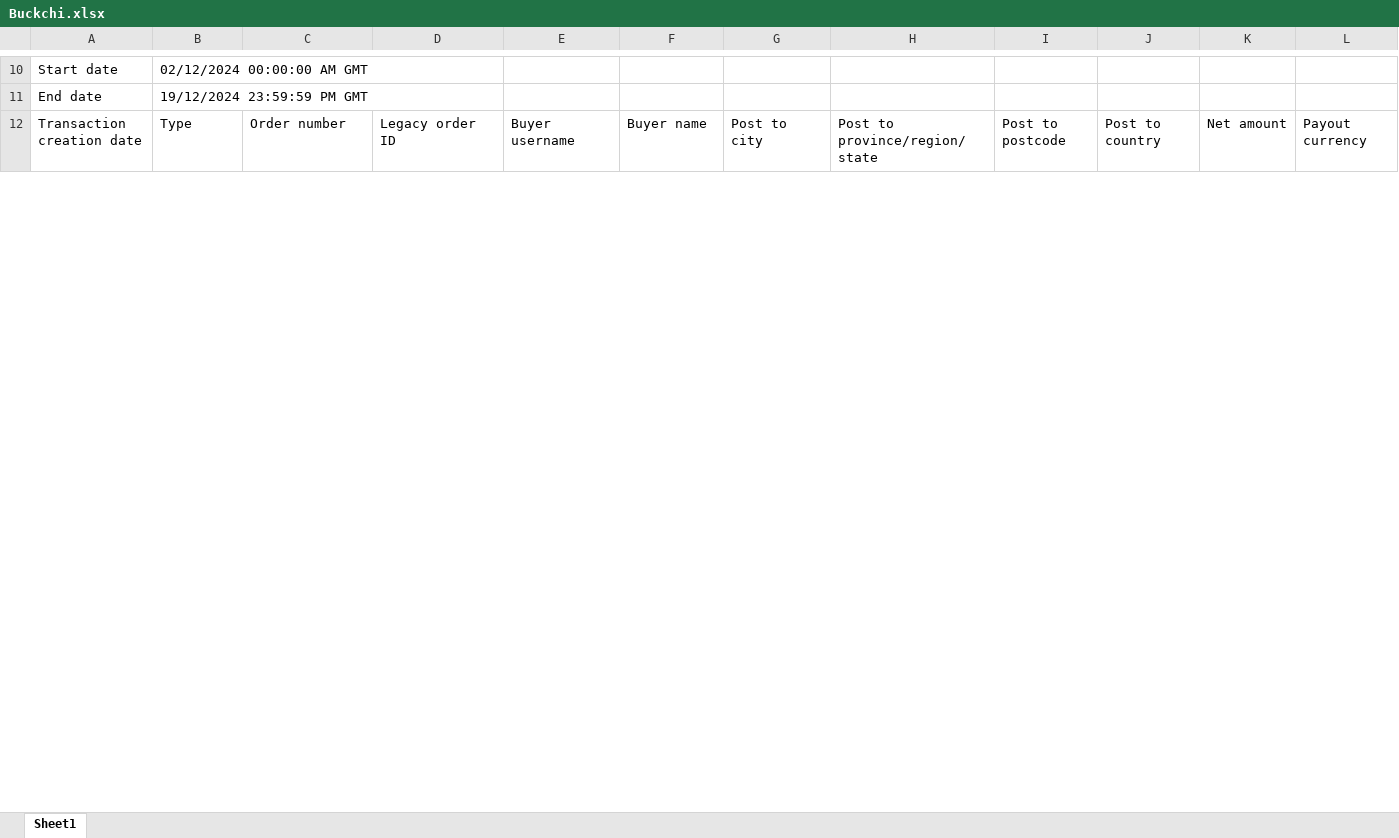
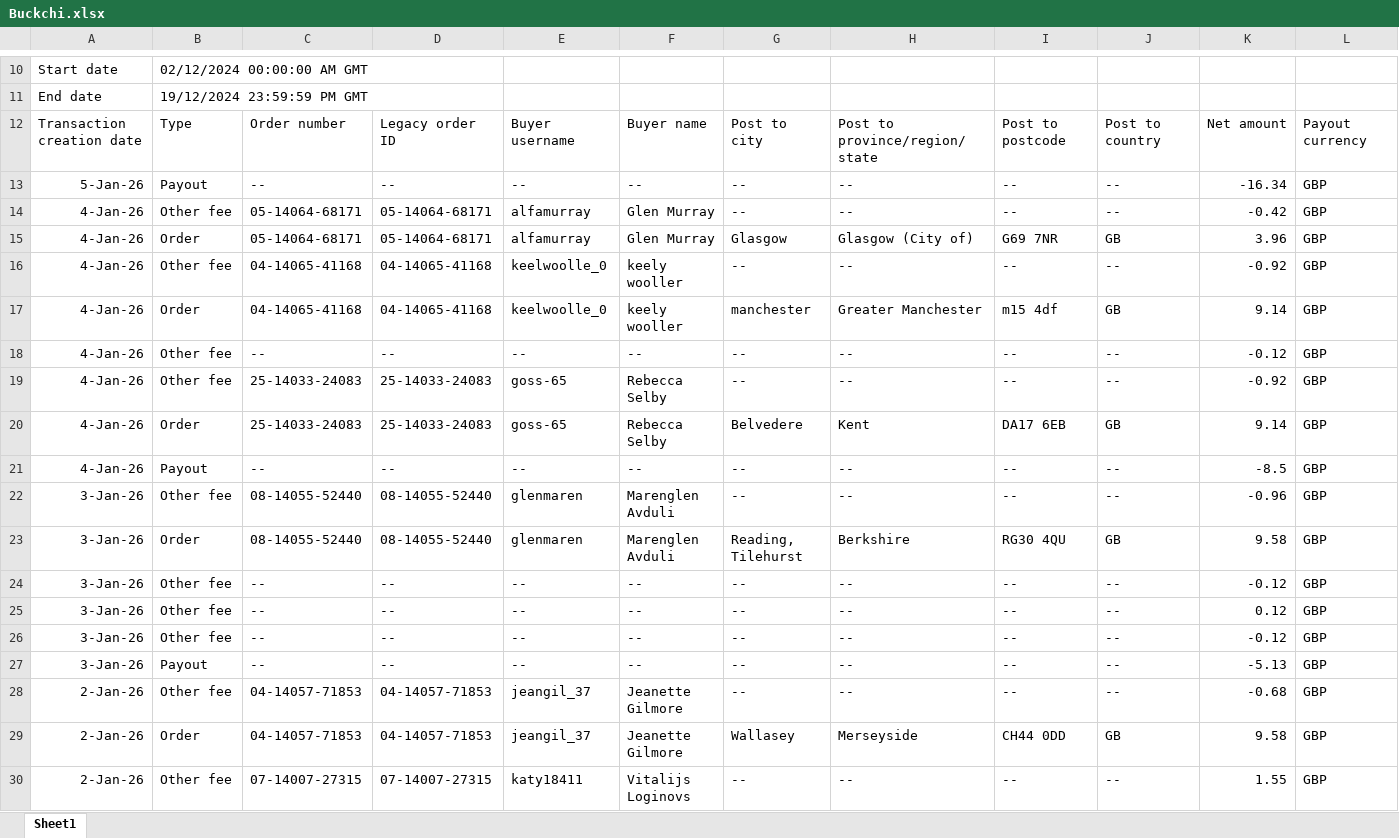
Before and after one commit to NIBH014B/BuckchiDailyReport, an Excel workbook: Raw Sales Data/Buckchi.xlsx, sheet Sheet1, drawn as a sheet; only a part is shown, gaps mark what is left out; values as stored, in another font and other column widths than the file's, no borders; rows hold the shown columns only; the diff covers the shown part only; the diff names each change by its address in the sheet, - before the commit and + after, or states it on an @@ line.

```diff
--- a/Raw Sales Data/Buckchi.xlsx (sheet Sheet1)
+++ b/Raw Sales Data/Buckchi.xlsx (sheet Sheet1)
+row 13: 5-Jan-26 | Payout | -- | -- | -- | -- | -- | -- | -- | -- | -16.34 | GBP
+row 14: 4-Jan-26 | Other fee | 05-14064-68171 | 05-14064-68171 | alfamurray | Glen Murray | -- | -- | -- | -- | -0.42 | GBP
+row 15: 4-Jan-26 | Order | 05-14064-68171 | 05-14064-68171 | alfamurray | Glen Murray | Glasgow | Glasgow (City of) | G69 7NR | GB | 3.96 | GBP
+row 16: 4-Jan-26 | Other fee | 04-14065-41168 | 04-14065-41168 | keelwoolle_0 | keely wooller | -- | -- | -- | -- | -0.92 | GBP
+row 17: 4-Jan-26 | Order | 04-14065-41168 | 04-14065-41168 | keelwoolle_0 | keely wooller | manchester | Greater Manchester | m15 4df | GB | 9.14 | GBP
+row 18: 4-Jan-26 | Other fee | -- | -- | -- | -- | -- | -- | -- | -- | -0.12 | GBP
+row 19: 4-Jan-26 | Other fee | 25-14033-24083 | 25-14033-24083 | goss-65 | Rebecca Selby | -- | -- | -- | -- | -0.92 | GBP
+row 20: 4-Jan-26 | Order | 25-14033-24083 | 25-14033-24083 | goss-65 | Rebecca Selby | Belvedere | Kent | DA17 6EB | GB | 9.14 | GBP
+row 21: 4-Jan-26 | Payout | -- | -- | -- | -- | -- | -- | -- | -- | -8.5 | GBP
+row 22: 3-Jan-26 | Other fee | 08-14055-52440 | 08-14055-52440 | glenmaren | Marenglen Avduli | -- | -- | -- | -- | -0.96 | GBP
+row 23: 3-Jan-26 | Order | 08-14055-52440 | 08-14055-52440 | glenmaren | Marenglen Avduli | Reading, Tilehurst | Berkshire | RG30 4QU | GB | 9.58 | GBP
+row 24: 3-Jan-26 | Other fee | -- | -- | -- | -- | -- | -- | -- | -- | -0.12 | GBP
+row 25: 3-Jan-26 | Other fee | -- | -- | -- | -- | -- | -- | -- | -- | 0.12 | GBP
+row 26: 3-Jan-26 | Other fee | -- | -- | -- | -- | -- | -- | -- | -- | -0.12 | GBP
+row 27: 3-Jan-26 | Payout | -- | -- | -- | -- | -- | -- | -- | -- | -5.13 | GBP
+row 28: 2-Jan-26 | Other fee | 04-14057-71853 | 04-14057-71853 | jeangil_37 | Jeanette Gilmore | -- | -- | -- | -- | -0.68 | GBP
+row 29: 2-Jan-26 | Order | 04-14057-71853 | 04-14057-71853 | jeangil_37 | Jeanette Gilmore | Wallasey | Merseyside | CH44 0DD | GB | 9.58 | GBP
+row 30: 2-Jan-26 | Other fee | 07-14007-27315 | 07-14007-27315 | katy18411 | Vitalijs Loginovs | -- | -- | -- | -- | 1.55 | GBP
```
Also changed, not shown: 15 added rows and 8 edited cells elsewhere in this sheet, Raw Sales Data/Amazon.xlsx, Raw Sales Data/Vandey.xlsx.
